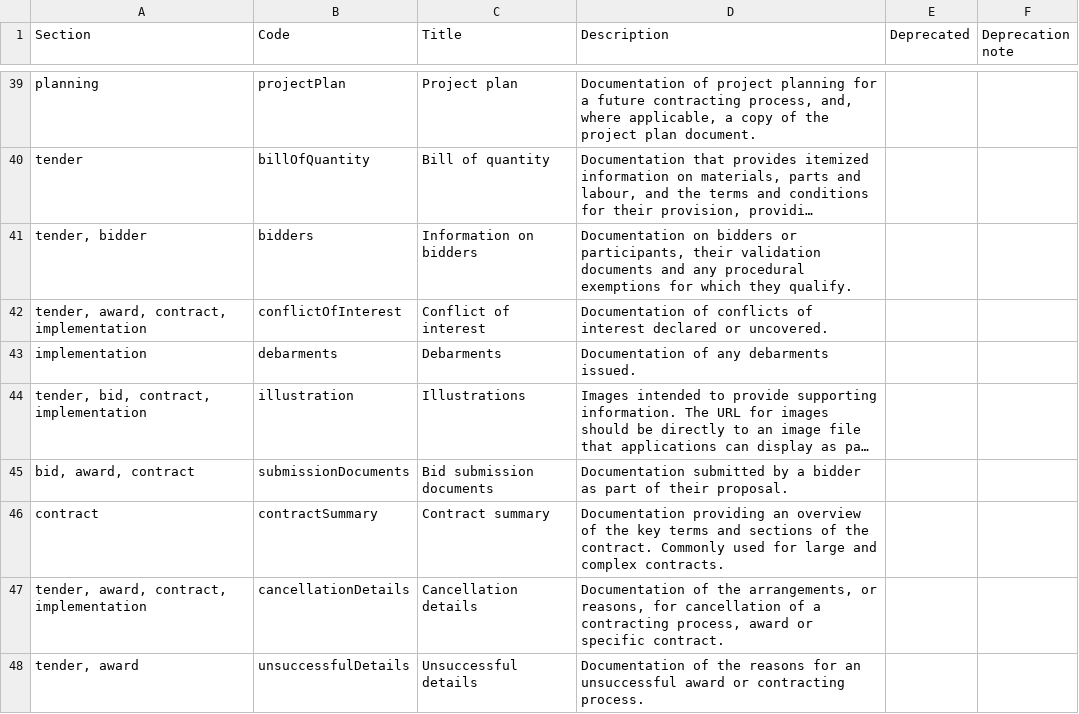
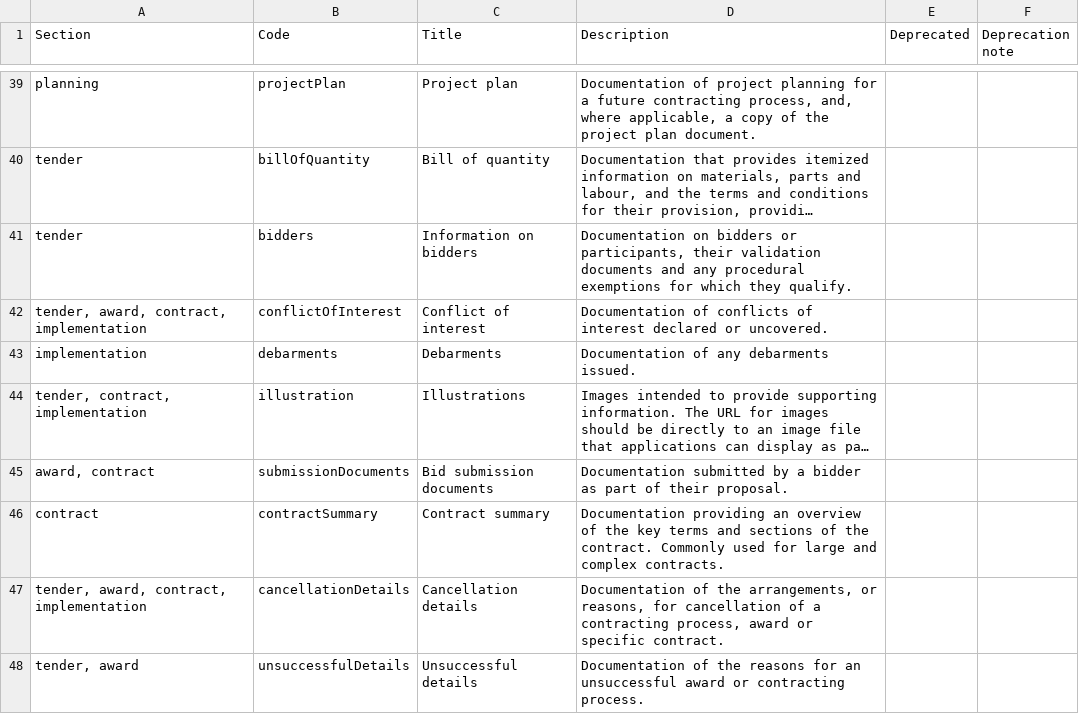
Before and after one commit to open-contracting/standard, a CSV file: schema/codelists/documentType.csv, drawn as a sheet; only a part is shown, gaps mark what is left out; long unchanged cells end in …; the diff names each change by its address in the sheet, - before the commit and + after, or states it on an @@ line.

Commit message:
documentType.csv: Remove non-existent sections from Section column, closes #1560

```diff
--- a/schema/codelists/documentType.csv
+++ b/schema/codelists/documentType.csv
-A41 (Section): tender, bidder
+A41 (Section): tender
-A44 (Section): tender, bid, contract, implementation
+A44 (Section): tender, contract, implementation
-A45 (Section): bid, award, contract
+A45 (Section): award, contract
```
Also changed, not shown: 1 other file.
